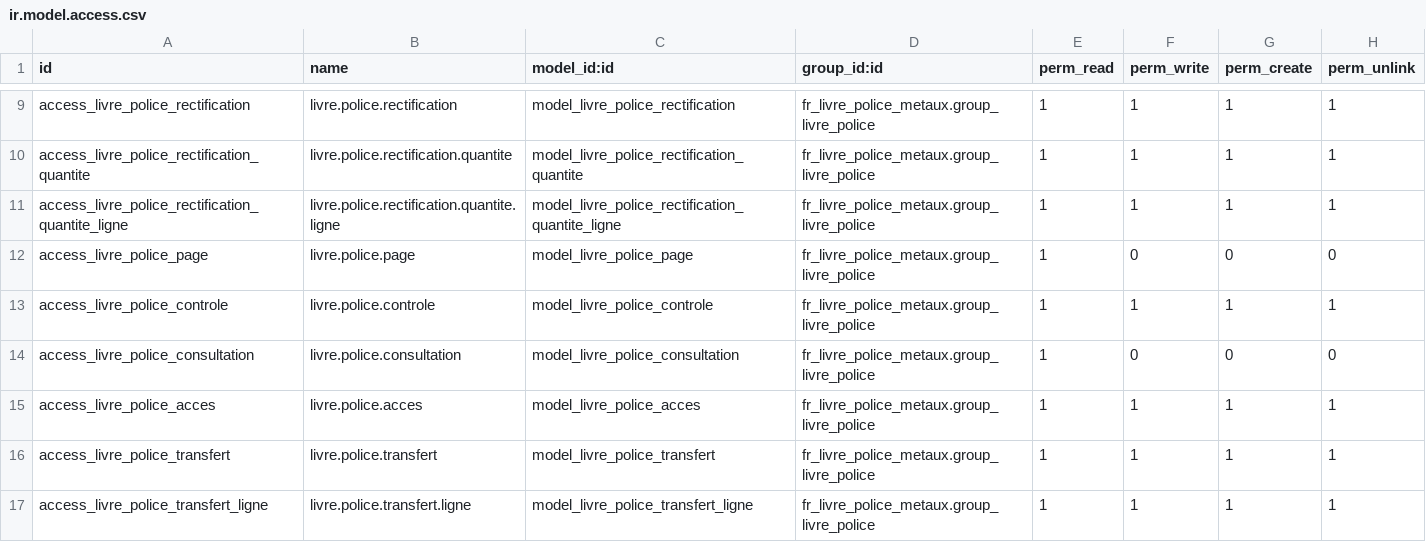
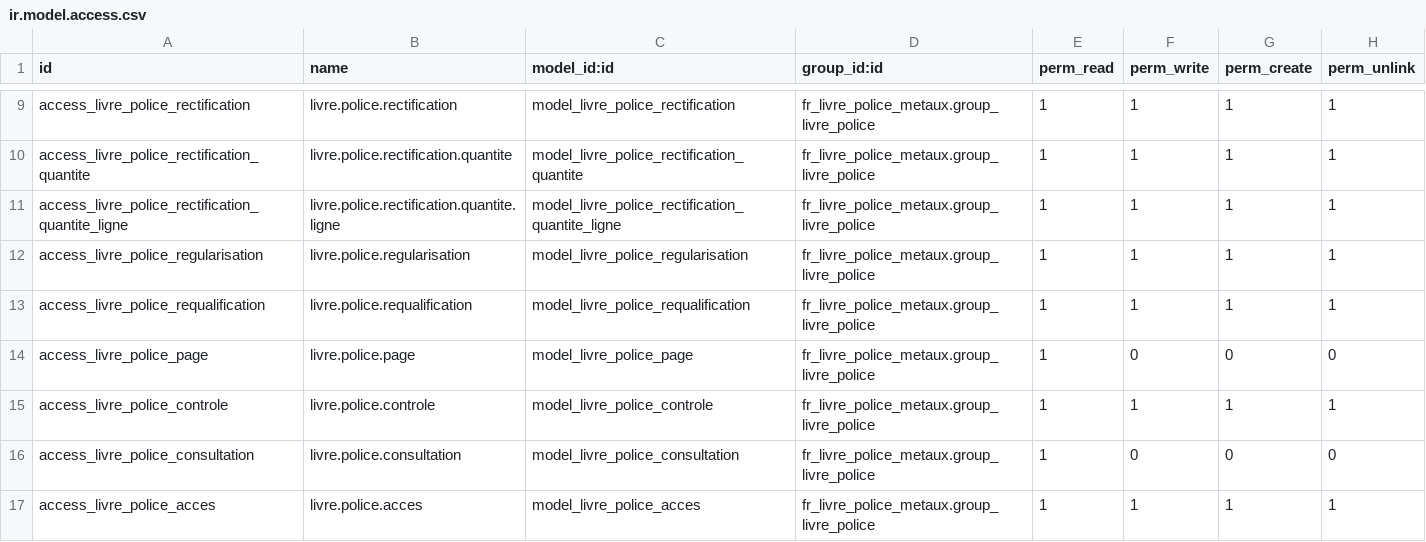
Before and after one commit to Qalisa/odoo-apps, a CSV file: addons/fr_livre_police_metaux/security/ir.model.access.csv, drawn as a sheet; only a part is shown, gaps mark what is left out; the shorter side is filled out with more unchanged rows; the diff names each change by its address in the sheet, - before the commit and + after, or states it on an @@ line.

Commit message:
feat(livre-police): regulariser une arrivee, et requalifier une part de lot
Deux actes que le registre ne savait pas ecrire, et qui reposent sur la
meme primitive : une entree qui nait d'une autre inscription, portant ses
mentions d'origine et creant son stock.

REGULARISER UNE ARRIVEE. Une livraison faite a la main fait partir le metal
quand meme : la sortie s'inscrit, puisqu'elle nait du mouvement de stock,
mais l'entree ne s'inscrit nulle part. Le comptoir d'arrivee detient alors
du metal que son registre ignore, et un registre est tenu pour chaque
etablissement (c. pen., art. R321-6). C'est arrive : 99,40 g portes de
Mondelange a Metz sans document de transfert.

L'entree manquante porte la date reelle du mouvement, non celle du constat,
et un motif qui dit pourquoi elle arrive apres coup. Le sachet garde le
numero du comptoir de rachat — pas celui de la sortie, qui n'est qu'un
mouvement — et c'est le meme enregistrement de lot qui traverse. Rien n'est
retranche chez celui qui envoie : sa sortie est vraie.

REQUALIFIER UNE PART DE LOT. Le tri revele qu'une part n'est pas de la
nature sous laquelle elle a ete inscrite. Rien n'entre, rien ne sort : ce
metal etait deja la. L'inscription d'origine se reduit par rectification, la
part reclassee prend son propre numero d'ordre — c'est un autre lot, il
porte une autre etiquette (art. R321-4) — et sa date d'entree reste celle du
rachat : le tri n'est pas une entree. Le poids reclasse ne peut exceder le
poids retire ; un tri separe, il ne cree pas de matiere.

Cela remplace un contournement qui portait trois mentions fausses au
registre : revendre le lot entier puis le racheter a 0 euro au fondeur
inscrivait un vendeur qui n'a rien vendu, exigeait de nommer une personne
physique de chez lui qui aurait remis les objets (art. R321-3 2°), et
inscrivait une sortie pour du metal jamais parti.

Aucun champ n'est ajoute au registre : la provenance porte le motif en
toutes lettres. Une mention de plus serait entree dans l'empreinte et aurait
casse toutes les pages deja scellees.

```diff
--- a/addons/fr_livre_police_metaux/security/ir.model.access.csv
+++ b/addons/fr_livre_police_metaux/security/ir.model.access.csv
+row 12: access_livre_police_regularisation | livre.police.regularisation | model_livre_police_regularisation | fr_livre_police_metaux.group_livre_police | 1 | 1 | 1 | 1
+row 13: access_livre_police_requalification | livre.police.requalification | model_livre_police_requalification | fr_livre_police_metaux.group_livre_police | 1 | 1 | 1 | 1
```
Also changed, not shown: 7 other files.
